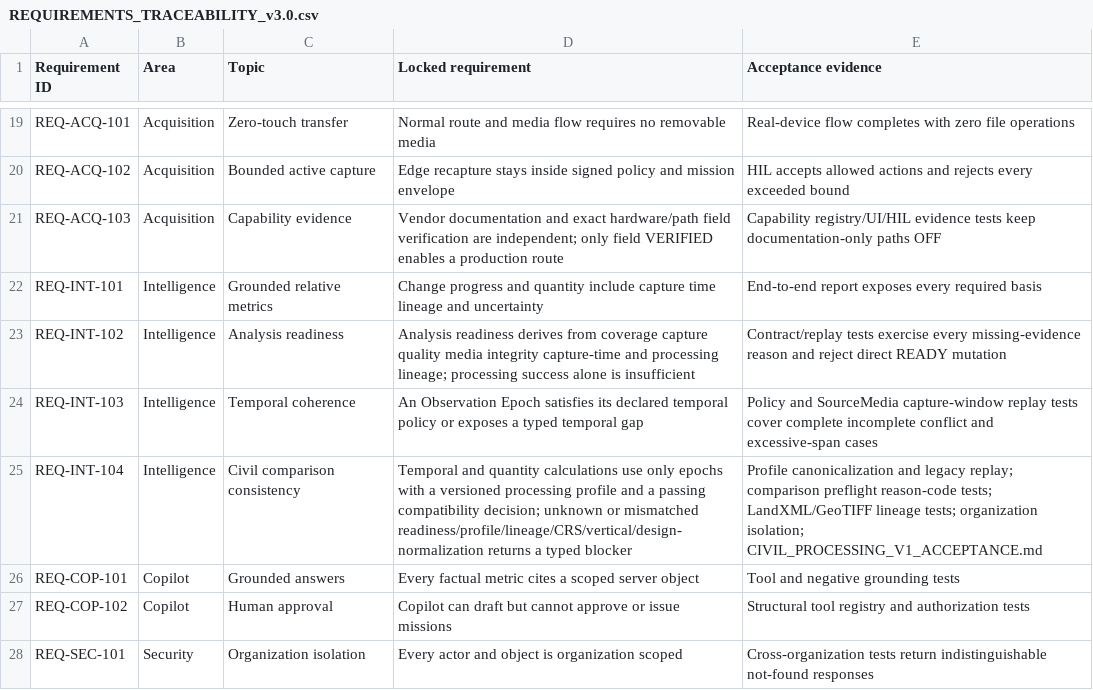
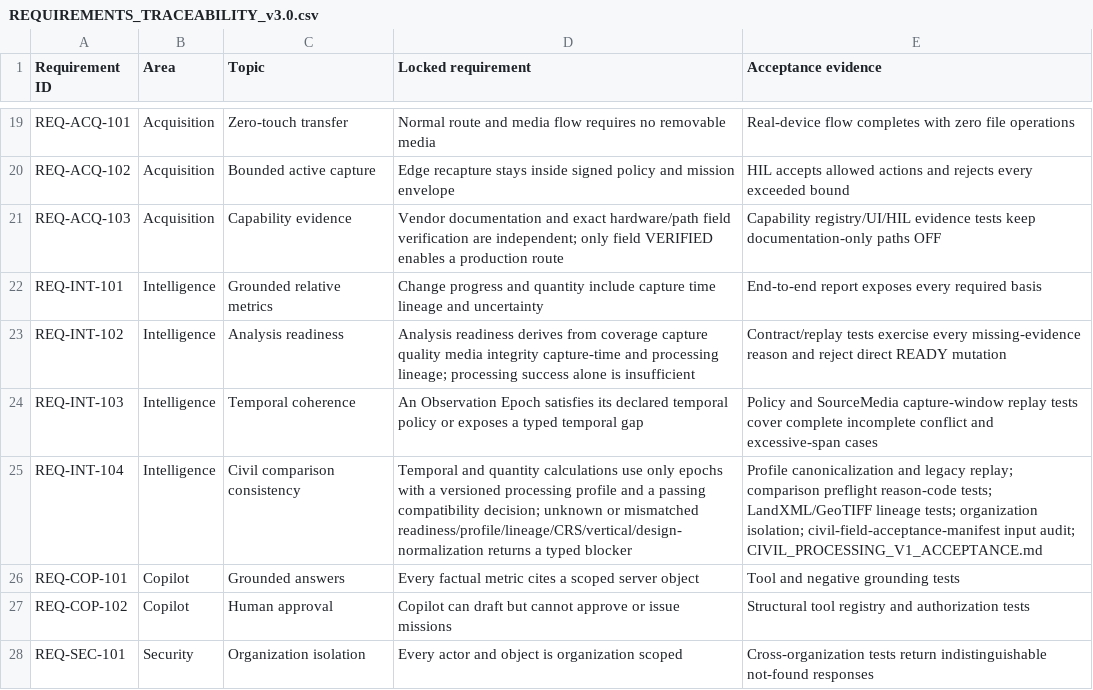
Before and after one commit to khakisketch/ksi-site-intelligence-platform, a CSV file: docs/acceptance/REQUIREMENTS_TRACEABILITY_v3.0.csv, drawn as a sheet; only a part is shown, gaps mark what is left out.

Commit message:
feat(acceptance): add private civil field intake audit

```diff
--- a/docs/acceptance/REQUIREMENTS_TRACEABILITY_v3.0.csv
+++ b/docs/acceptance/REQUIREMENTS_TRACEABILITY_v3.0.csv
@@ -24,3 +24,3 @@ REQ-INT-102,Intelligence,Analysis readiness,"Analysis readiness derives from cov
 REQ-INT-103,Intelligence,Temporal coherence,"An Observation Epoch satisfies its declared temporal policy or exposes a typed temporal gap","Policy and SourceMedia capture-window replay tests cover complete incomplete conflict and excessive-span cases"
-REQ-INT-104,Intelligence,Civil comparison consistency,"Temporal and quantity calculations use only epochs with a versioned processing profile and a passing compatibility decision; unknown or mismatched readiness/profile/lineage/CRS/vertical/design-normalization returns a typed blocker","Profile canonicalization and legacy replay; comparison preflight reason-code tests; LandXML/GeoTIFF lineage tests; organization isolation; CIVIL_PROCESSING_V1_ACCEPTANCE.md"
+REQ-INT-104,Intelligence,Civil comparison consistency,"Temporal and quantity calculations use only epochs with a versioned processing profile and a passing compatibility decision; unknown or mismatched readiness/profile/lineage/CRS/vertical/design-normalization returns a typed blocker","Profile canonicalization and legacy replay; comparison preflight reason-code tests; LandXML/GeoTIFF lineage tests; organization isolation; civil-field-acceptance-manifest input audit; CIVIL_PROCESSING_V1_ACCEPTANCE.md"
 REQ-COP-101,Copilot,Grounded answers,Every factual metric cites a scoped server object,Tool and negative grounding tests
```
Also changed, not shown: 5 other files.
